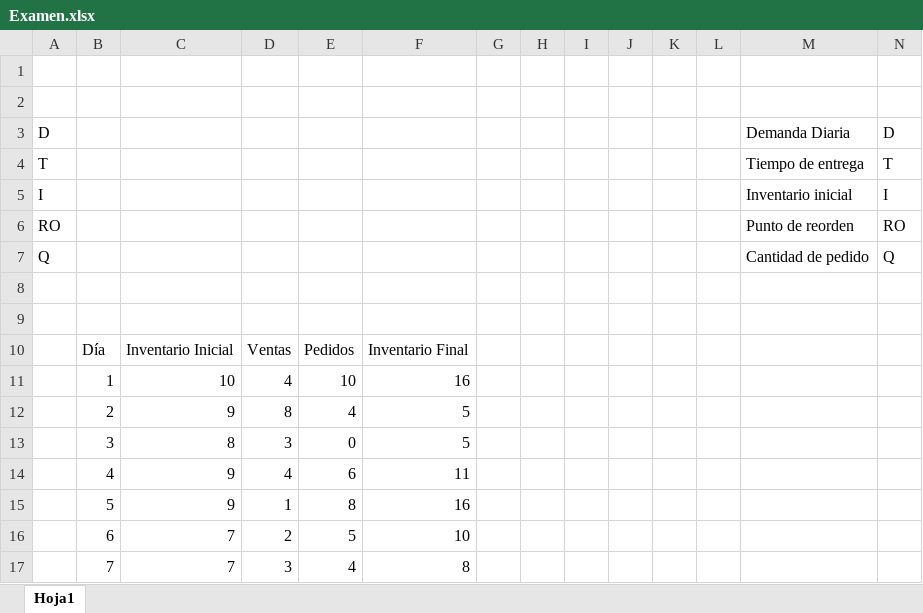
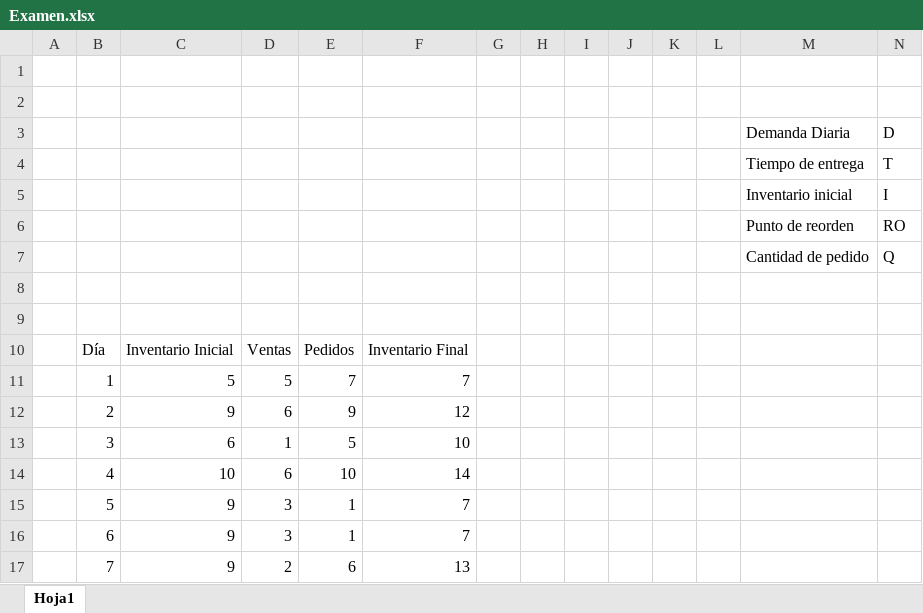
Before and after one commit to BreykReyes18/Examen, an Excel workbook: Examen.xlsx, sheet Hoja1, drawn as a sheet; only a part is shown; values as stored, in another font and other column widths than the file's, no borders; charts and pictures not drawn; the diff covers the shown part only; the diff names each change by its address in the sheet, - before the commit and + after, or states it on an @@ line.

Commit message:
init

```diff
--- a/Examen.xlsx (sheet Hoja1)
+++ b/Examen.xlsx (sheet Hoja1)
-A3: D
+A3: (empty)
-A4: T
+A4: (empty)
-A5: I
+A5: (empty)
-A6: RO
+A6: (empty)
-A7: Q
+A7: (empty)
-C11: 10
+C11: 5
-D11: 4
+D11: 5
-E11: 10
+E11: 7
-F11: 16
+F11: 7
-D12: 8
+D12: 6
-E12: 4
+E12: 9
-F12: 5
+F12: 12
-C13: 8
+C13: 6
-D13: 3
+D13: 1
-E13: 0
+E13: 5
-F13: 5
+F13: 10
-C14: 9
+C14: 10
-D14: 4
+D14: 6
-E14: 6
+E14: 10
-F14: 11
+F14: 14
-D15: 1
+D15: 3
-E15: 8
+E15: 1
-F15: 16
+F15: 7
-C16:C17: 7
+C16:C17: 9
-D16: 2
+D16: 3
-E16: 5
+E16: 1
-F16: 10
+F16: 7
-D17: 3
+D17: 2
-E17: 4
+E17: 6
-F17: 8
+F17: 13
```
Also changed, not shown: 87 edited cells elsewhere in this sheet, charts or pictures.
